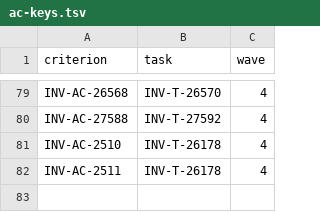
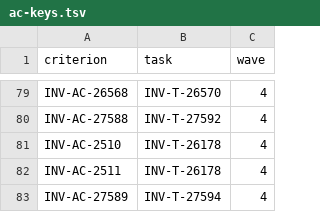
Before and after one commit to dynokore/DynoGST, a TSV file: svc-notification/ac-keys.tsv, drawn as a sheet; only a part is shown, gaps mark what is left out; the diff names each change by its address in the sheet, - before the commit and + after, or states it on an @@ line.

```diff
--- a/svc-notification/ac-keys.tsv
+++ b/svc-notification/ac-keys.tsv
+row 83: INV-AC-27589 | INV-T-27594 | 4
```
Also changed, not shown: 4 other files.
